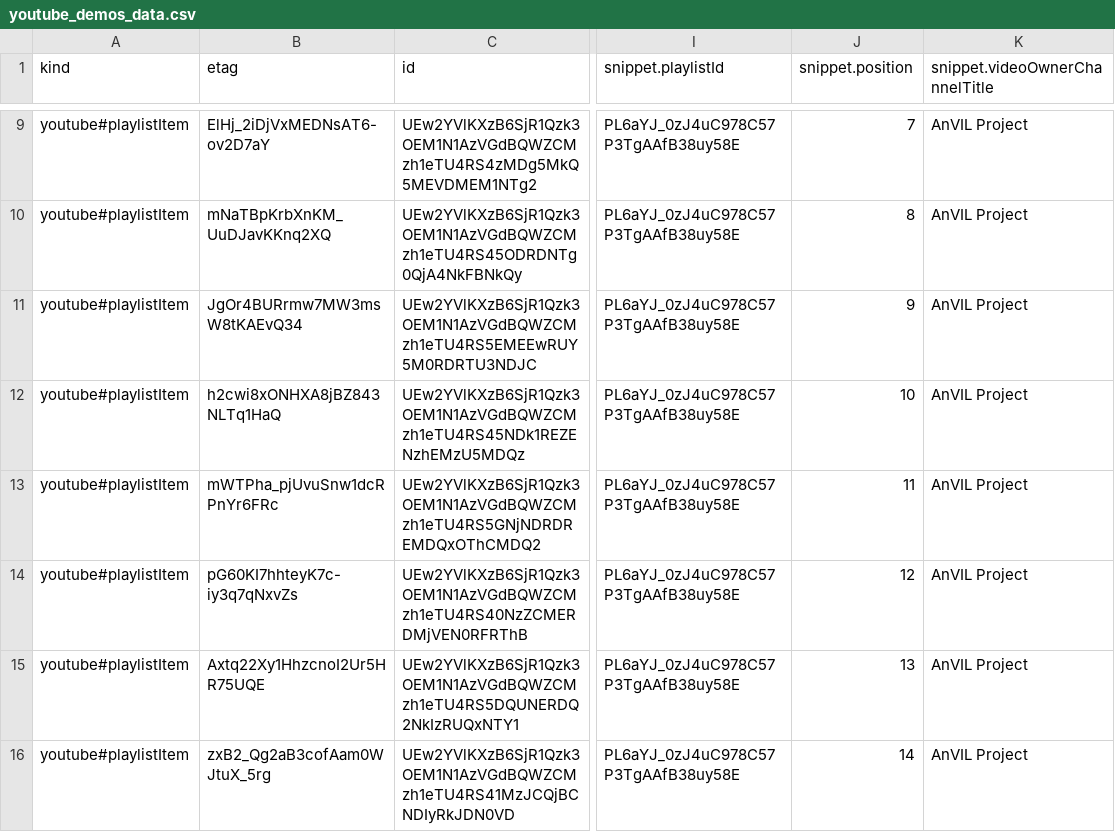
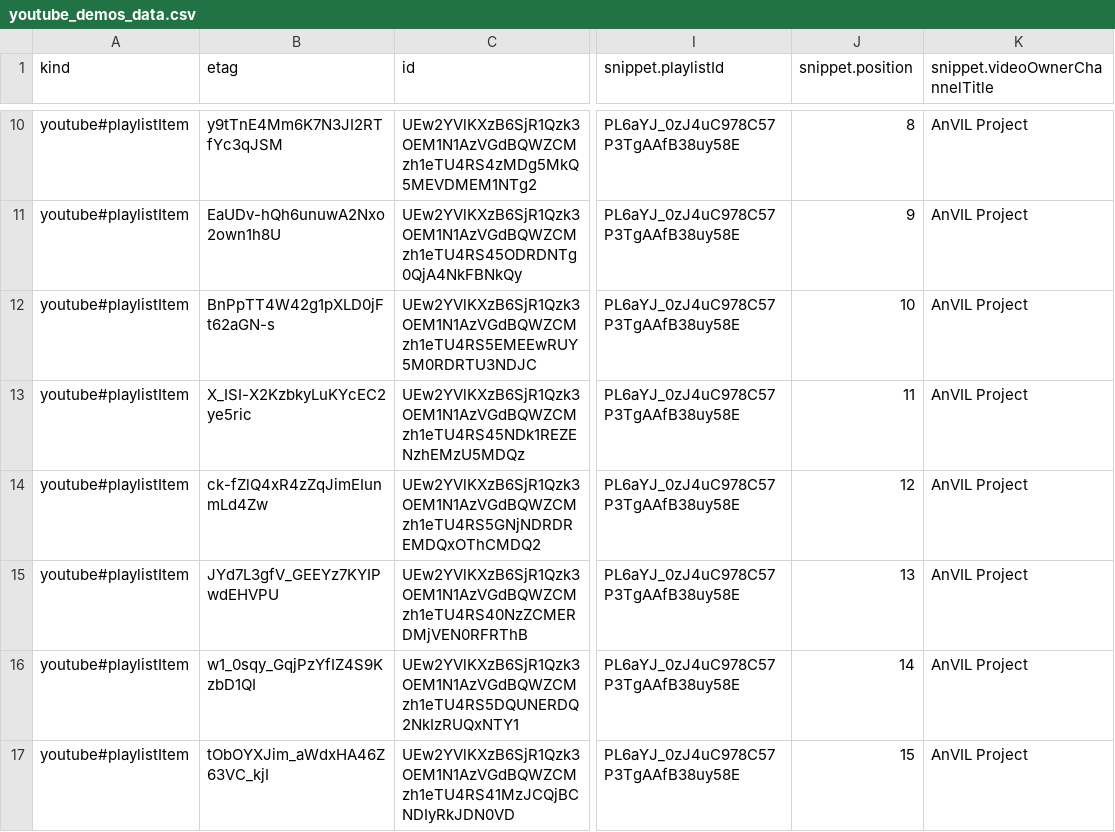
Before and after one commit to fhdsl/AnVIL_Collection, a CSV file: resources/youtube_demos_data.csv, drawn as a sheet; only a part is shown, gaps mark what is left out; addresses are those after the commit; the diff covers the shown part only; the diff names each change by its address in the sheet, - before the commit and + after, or states it on an @@ line.

```diff
--- a/resources/youtube_demos_data.csv
+++ b/resources/youtube_demos_data.csv
-B10 (etag): ElHj_2iDjVxMEDNsAT6-ov2D7aY
+B10 (etag): y9tTnE4Mm6K7N3JI2RTfYc3qJSM
-J10 (snippet.position): 7
+J10 (snippet.position): 8
-B11 (etag): mNaTBpKrbXnKM_UuDJavKKnq2XQ
+B11 (etag): EaUDv-hQh6unuwA2Nxo2own1h8U
-J11 (snippet.position): 8
+J11 (snippet.position): 9
-B12 (etag): JgOr4BURrmw7MW3msW8tKAEvQ34
+B12 (etag): BnPpTT4W42g1pXLD0jFt62aGN-s
-J12 (snippet.position): 9
+J12 (snippet.position): 10
-B13 (etag): h2cwi8xONHXA8jBZ843NLTq1HaQ
+B13 (etag): X_ISI-X2KzbkyLuKYcEC2ye5ric
-J13 (snippet.position): 10
+J13 (snippet.position): 11
-B14 (etag): mWTPha_pjUvuSnw1dcRPnYr6FRc
+B14 (etag): ck-fZlQ4xR4zZqJimEIunmLd4Zw
-J14 (snippet.position): 11
+J14 (snippet.position): 12
-B15 (etag): pG60KI7hhteyK7c-iy3q7qNxvZs
+B15 (etag): JYd7L3gfV_GEEYz7KYIPwdEHVPU
-J15 (snippet.position): 12
+J15 (snippet.position): 13
-B16 (etag): Axtq22Xy1HhzcnoI2Ur5HR75UQE
+B16 (etag): w1_0sqy_GqjPzYfIZ4S9KzbD1QI
-J16 (snippet.position): 13
+J16 (snippet.position): 14
-B17 (etag): zxB2_Qg2aB3cofAam0WJtuX_5rg
+B17 (etag): tObOYXJim_aWdxHA46Z63VC_kjI
-J17 (snippet.position): 14
+J17 (snippet.position): 15
```
Also changed, not shown: 1 added row and 26 edited cells elsewhere in this file, 1 other file.
